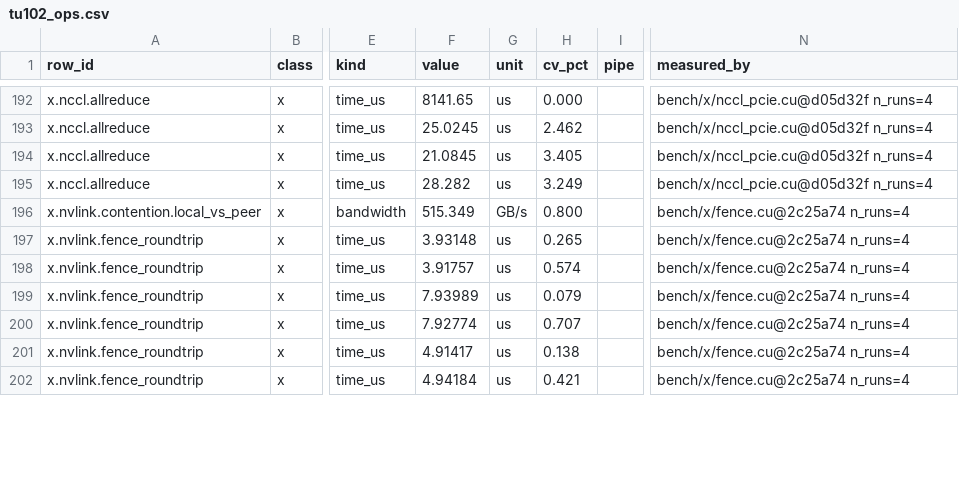
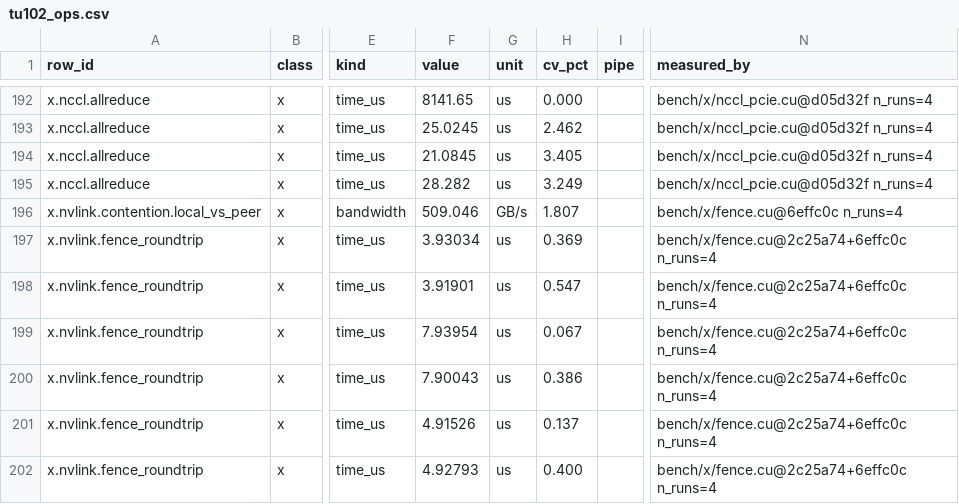
Before and after one commit to connollydavid/tu102, a CSV file: table/tu102_ops.csv, drawn as a sheet; only a part is shown, gaps mark what is left out; the diff covers the shown part only; the diff names each change by its address in the sheet, - before the commit and + after, or states it on an @@ line.

```diff
--- a/table/tu102_ops.csv
+++ b/table/tu102_ops.csv
-F196 (value): 515.349
+F196 (value): 509.046
-H196 (cv_pct): 0.800
+H196 (cv_pct): 1.807
-N196 (measured_by): bench/x/fence.cu@2c25a74 n_runs=4
+N196 (measured_by): bench/x/fence.cu@6effc0c n_runs=4
-F197 (value): 3.93148
+F197 (value): 3.93034
-H197 (cv_pct): 0.265
+H197 (cv_pct): 0.369
-N197:N202 (measured_by): bench/x/fence.cu@2c25a74 n_runs=4
+N197:N202 (measured_by): bench/x/fence.cu@2c25a74+6effc0c n_runs=4
-F198 (value): 3.91757
+F198 (value): 3.91901
-H198 (cv_pct): 0.574
+H198 (cv_pct): 0.547
-F199 (value): 7.93989
+F199 (value): 7.93954
-H199 (cv_pct): 0.079
+H199 (cv_pct): 0.067
-F200 (value): 7.92774
+F200 (value): 7.90043
-H200 (cv_pct): 0.707
+H200 (cv_pct): 0.386
-F201 (value): 4.91417
+F201 (value): 4.91526
-H201 (cv_pct): 0.138
+H201 (cv_pct): 0.137
-F202 (value): 4.94184
+F202 (value): 4.92793
-H202 (cv_pct): 0.421
+H202 (cv_pct): 0.400
```
Also changed, not shown: 5 added rows and 43 edited cells elsewhere in this file, data/results/t5820-2xrtx6000/runs.csv, 24 other files.
